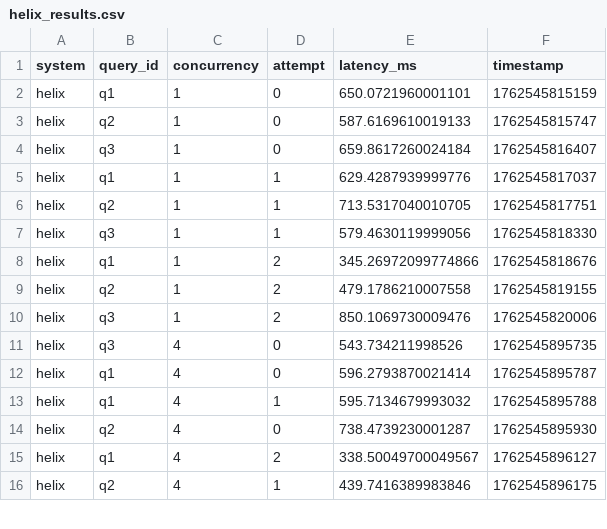
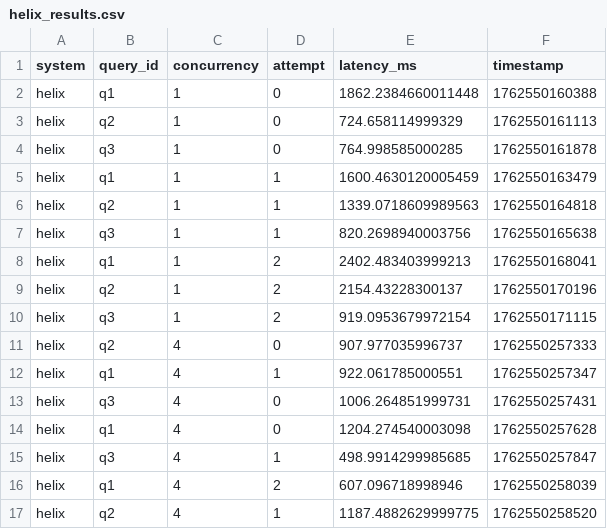
Before and after one commit to misterclayt0n/benchmark-helix-vs-gemini, a CSV file: results/helix_results.csv, drawn as a sheet; only a part is shown; the diff covers the shown part only.

Commit message:
plot results

```diff
--- a/results/helix_results.csv
+++ b/results/helix_results.csv
@@ -1,16 +1,17 @@
 system,query_id,concurrency,attempt,latency_ms,timestamp
-helix,q1,1,0,650.0721960001101,1762545815159
-helix,q2,1,0,587.6169610019133,1762545815747
-helix,q3,1,0,659.8617260024184,1762545816407
-helix,q1,1,1,629.4287939999776,1762545817037
-helix,q2,1,1,713.5317040010705,1762545817751
-helix,q3,1,1,579.4630119999056,1762545818330
-helix,q1,1,2,345.26972099774866,1762545818676
-helix,q2,1,2,479.1786210007558,1762545819155
-helix,q3,1,2,850.1069730009476,1762545820006
-helix,q3,4,0,543.734211998526,1762545895735
-helix,q1,4,0,596.2793870021414,1762545895787
-helix,q1,4,1,595.7134679993032,1762545895788
-helix,q2,4,0,738.4739230001287,1762545895930
-helix,q1,4,2,338.50049700049567,1762545896127
-helix,q2,4,1,439.7416389983846,1762545896175
+helix,q1,1,0,1862.2384660011448,1762550160388
+helix,q2,1,0,724.658114999329,1762550161113
+helix,q3,1,0,764.998585000285,1762550161878
+helix,q1,1,1,1600.4630120005459,1762550163479
+helix,q2,1,1,1339.0718609989563,1762550164818
+helix,q3,1,1,820.2698940003756,1762550165638
+helix,q1,1,2,2402.483403999213,1762550168041
+helix,q2,1,2,2154.43228300137,1762550170196
+helix,q3,1,2,919.0953679972154,1762550171115
+helix,q2,4,0,907.977035996737,1762550257333
+helix,q1,4,1,922.061785000551,1762550257347
+helix,q3,4,0,1006.264851999731,1762550257431
+helix,q1,4,0,1204.274540003098,1762550257628
+helix,q3,4,1,498.9914299985685,1762550257847
+helix,q1,4,2,607.096718998946,1762550258039
+helix,q2,4,1,1187.4882629999775,1762550258520
```
Also changed, not shown: 2 added rows, 3 removed rows and 22 edited cells elsewhere in this file, results/gemini_results.csv, 6 other files.
